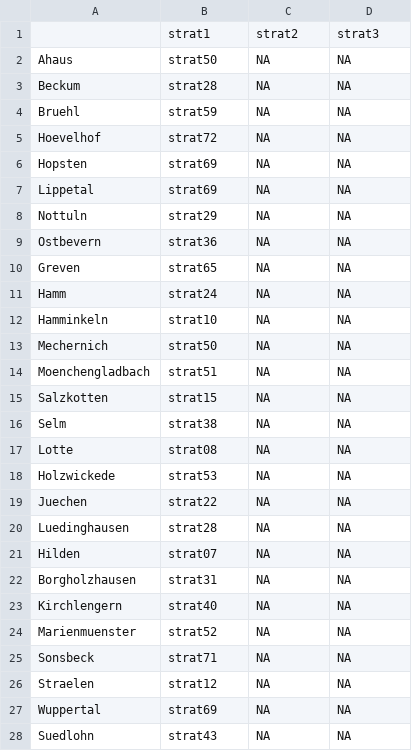
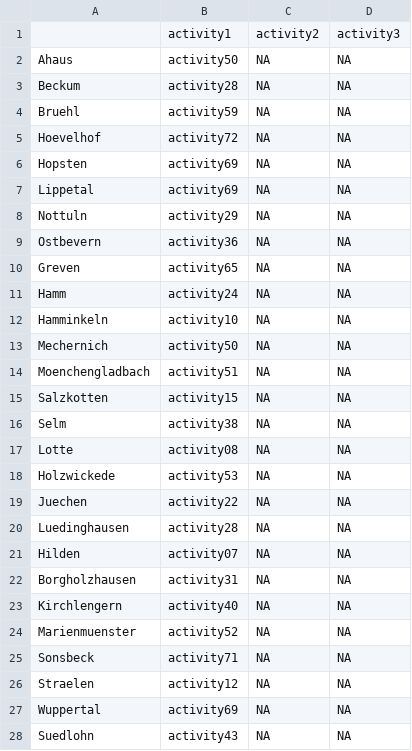
Before and after one commit to AECP-ETHZ/FARMIND, a CSV file: data/initial_activities.csv, drawn as a sheet; only a part is shown; the diff covers the shown part only.

```diff
--- a/data/initial_activities.csv
+++ b/data/initial_activities.csv
@@ -1,28 +1,28 @@
-"","strat1","strat2","strat3"
-"Ahaus","strat50",NA,NA
-"Beckum","strat28",NA,NA
-"Bruehl","strat59",NA,NA
-"Hoevelhof","strat72",NA,NA
-"Hopsten","strat69",NA,NA
-"Lippetal","strat69",NA,NA
-"Nottuln","strat29",NA,NA
-"Ostbevern","strat36",NA,NA
-"Greven","strat65",NA,NA
-"Hamm","strat24",NA,NA
-"Hamminkeln","strat10",NA,NA
-"Mechernich","strat50",NA,NA
-"Moenchengladbach","strat51",NA,NA
-"Salzkotten","strat15",NA,NA
-"Selm","strat38",NA,NA
-"Lotte","strat08",NA,NA
-"Holzwickede","strat53",NA,NA
-"Juechen","strat22",NA,NA
-"Luedinghausen","strat28",NA,NA
-"Hilden","strat07",NA,NA
-"Borgholzhausen","strat31",NA,NA
-"Kirchlengern","strat40",NA,NA
-"Marienmuenster","strat52",NA,NA
-"Sonsbeck","strat71",NA,NA
-"Straelen","strat12",NA,NA
-"Wuppertal","strat69",NA,NA
-"Suedlohn","strat43",NA,NA
+"","activity1","activity2","activity3"
+"Ahaus","activity50",NA,NA
+"Beckum","activity28",NA,NA
+"Bruehl","activity59",NA,NA
+"Hoevelhof","activity72",NA,NA
+"Hopsten","activity69",NA,NA
+"Lippetal","activity69",NA,NA
+"Nottuln","activity29",NA,NA
+"Ostbevern","activity36",NA,NA
+"Greven","activity65",NA,NA
+"Hamm","activity24",NA,NA
+"Hamminkeln","activity10",NA,NA
+"Mechernich","activity50",NA,NA
+"Moenchengladbach","activity51",NA,NA
+"Salzkotten","activity15",NA,NA
+"Selm","activity38",NA,NA
+"Lotte","activity08",NA,NA
+"Holzwickede","activity53",NA,NA
+"Juechen","activity22",NA,NA
+"Luedinghausen","activity28",NA,NA
+"Hilden","activity07",NA,NA
+"Borgholzhausen","activity31",NA,NA
+"Kirchlengern","activity40",NA,NA
+"Marienmuenster","activity52",NA,NA
+"Sonsbeck","activity71",NA,NA
+"Straelen","activity12",NA,NA
+"Wuppertal","activity69",NA,NA
+"Suedlohn","activity43",NA,NA
```
Also changed, not shown: 23 edited cells elsewhere in this file, data/activities.csv, 5 other files.
